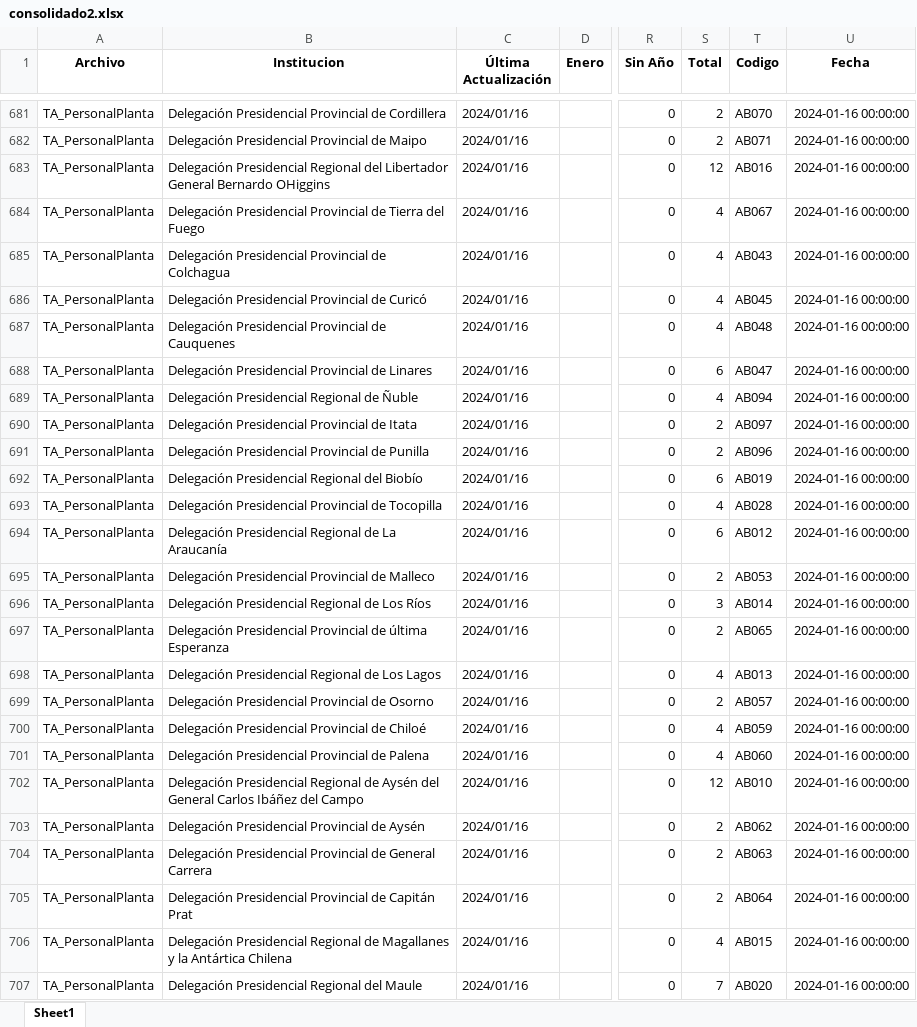
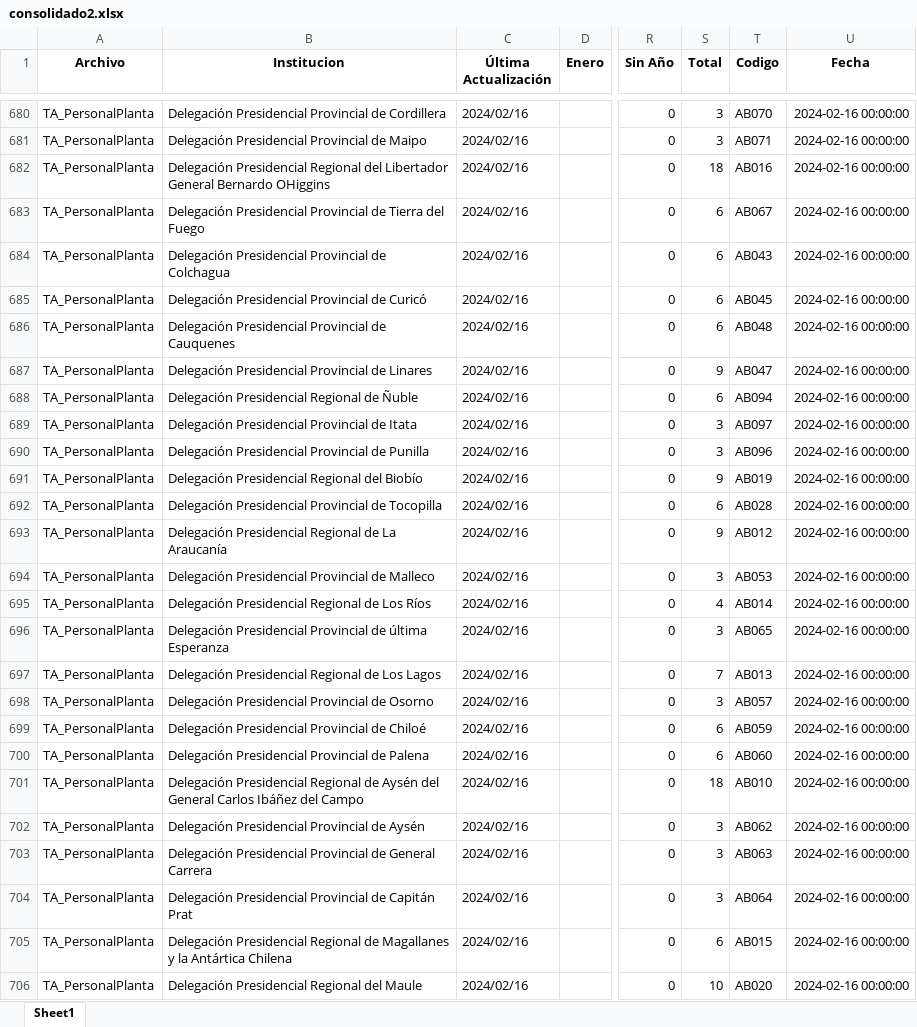
Before and after one commit to Sud-Austral/action_transparencia, an Excel workbook: consolidado2.xlsx, sheet Sheet1, drawn as a sheet; only a part is shown, gaps mark what is left out; values as stored, in another font and other column widths than the file's, no borders; addresses are those after the commit; the diff covers the shown part only; the diff names each change by its address in the sheet, - before the commit and + after, or states it on an @@ line.

```diff
--- a/consolidado2.xlsx (sheet Sheet1)
+++ b/consolidado2.xlsx (sheet Sheet1)
-C680:C706 (Última Actualización): 2024/01/16
+C680:C706 (Última Actualización): 2024/02/16
-S680:S681 (Total): 2
+S680:S681 (Total): 3
-U680:U706 (Fecha): 2024-01-16 00:00:00
+U680:U706 (Fecha): 2024-02-16 00:00:00
-S682 (Total): 12
+S682 (Total): 18
-S683:S686 (Total): 4
+S683:S686 (Total): 6
-S687 (Total): 6
+S687 (Total): 9
-S688 (Total): 4
+S688 (Total): 6
-S689:S690 (Total): 2
+S689:S690 (Total): 3
-S691 (Total): 6
+S691 (Total): 9
-S692 (Total): 4
+S692 (Total): 6
-S693 (Total): 6
+S693 (Total): 9
-S694 (Total): 2
+S694 (Total): 3
-S695 (Total): 3
+S695 (Total): 4
-S696 (Total): 2
+S696 (Total): 3
-S697 (Total): 4
+S697 (Total): 7
-S698 (Total): 2
+S698 (Total): 3
-S699:S700 (Total): 4
+S699:S700 (Total): 6
-S701 (Total): 12
+S701 (Total): 18
-S702:S704 (Total): 2
+S702:S704 (Total): 3
-S705 (Total): 4
+S705 (Total): 6
-S706 (Total): 7
+S706 (Total): 10
```
Also changed, not shown: 1 added row, 1 removed row and 297 edited cells elsewhere in this sheet.
